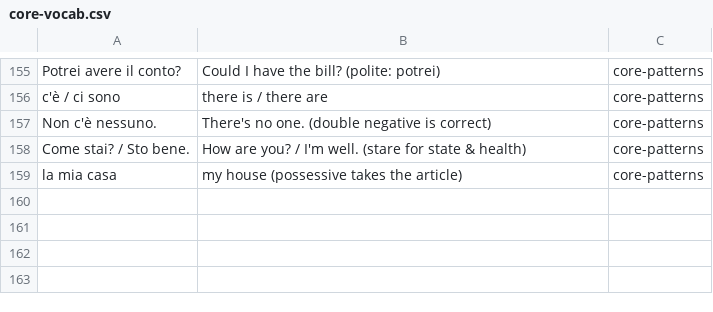
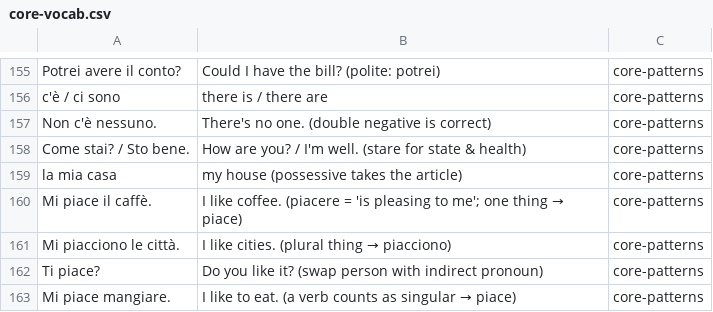
Before and after one commit to bearski/learn-italian, a CSV file: lessons/anki/core-vocab.csv, drawn as a sheet; only a part is shown, gaps mark what is left out.

```diff
--- a/lessons/anki/core-vocab.csv
+++ b/lessons/anki/core-vocab.csv
@@ -159 +159,5 @@
 "la mia casa","my house (possessive takes the article)",core-patterns
+"Mi piace il caffè.","I like coffee. (piacere = 'is pleasing to me'; one thing → piace)",core-patterns
+"Mi piacciono le città.","I like cities. (plural thing → piacciono)",core-patterns
+"Ti piace?","Do you like it? (swap person with indirect pronoun)",core-patterns
+"Mi piace mangiare.","I like to eat. (a verb counts as singular → piace)",core-patterns
```
Also changed, not shown: 3 other files.
